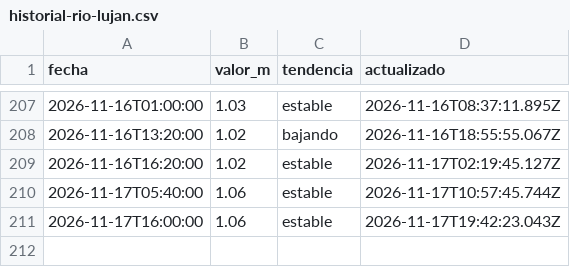
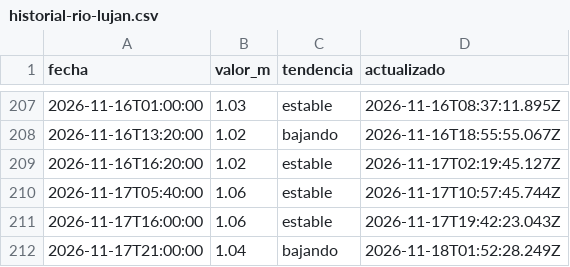
Before and after one commit to geraldinejacobs-ops/rio-lujan-bot, a CSV file: data/historial-rio-lujan.csv, drawn as a sheet; only a part is shown, gaps mark what is left out; the diff names each change by its address in the sheet, - before the commit and + after, or states it on an @@ line.

```diff
--- a/data/historial-rio-lujan.csv
+++ b/data/historial-rio-lujan.csv
+row 212: 2026-11-17T21:00:00 | 1.04 | bajando | 2026-11-18T01:52:28.249Z
```
Also changed, not shown: 1 other file.
